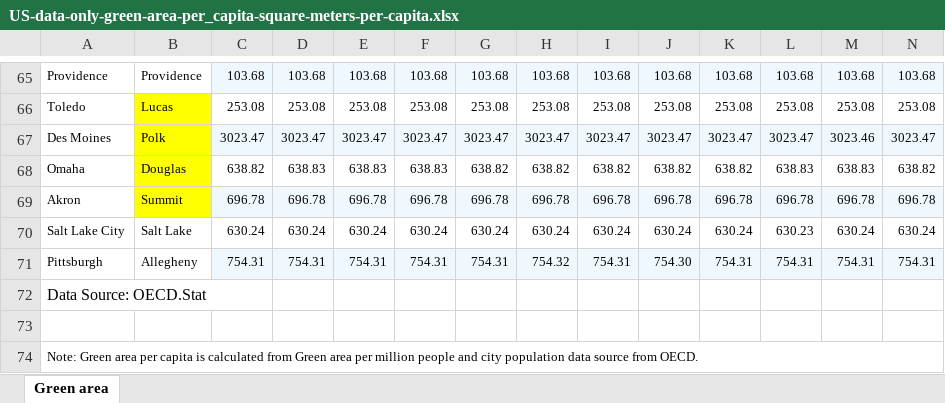
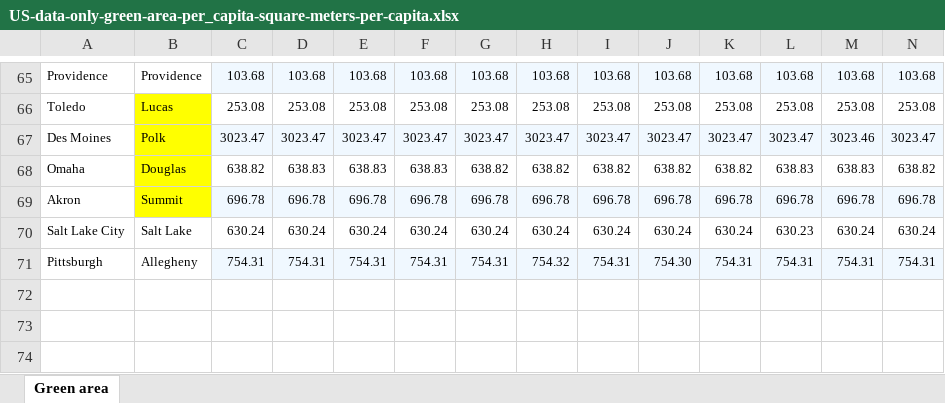
Before and after one commit to codyallison/Project3-Greenspace-Health, an Excel workbook: US-data-only-green-area-per_capita-square-meters-per-capita.xlsx, sheet Green area, drawn as a sheet; only a part is shown, gaps mark what is left out; values as stored, in another font and other column widths than the file's, no borders; rows hold the shown columns only; the diff names each change by its address in the sheet, - before the commit and + after, or states it on an @@ line.

```diff
--- a/US-data-only-green-area-per_capita-square-meters-per-capita.xlsx (sheet Green area)
+++ b/US-data-only-green-area-per_capita-square-meters-per-capita.xlsx (sheet Green area)
-row 72: Data Source: OECD.Stat
-row 73: (empty)
-row 74: Note: Green area per capita is calculated from Green area per million people and city population data source from OECD.
```
